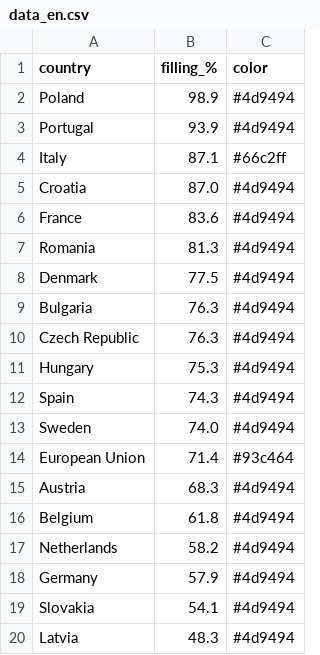
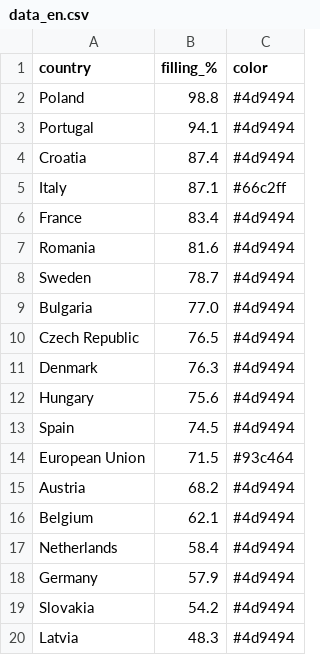
Before and after one commit to sanellia97-lab/stoccaggio-gas-ue, a CSV file: data_en.csv, drawn as a sheet.

```diff
--- a/data_en.csv
+++ b/data_en.csv
@@ -1,20 +1,20 @@
 country,filling_%,color
-Poland,98.9,#4d9494
-Portugal,93.9,#4d9494
+Poland,98.8,#4d9494
+Portugal,94.1,#4d9494
+Croatia,87.4,#4d9494
 Italy,87.1,#66c2ff
-Croatia,87.0,#4d9494
-France,83.6,#4d9494
-Romania,81.3,#4d9494
-Denmark,77.5,#4d9494
-Bulgaria,76.3,#4d9494
-Czech Republic,76.3,#4d9494
-Hungary,75.3,#4d9494
-Spain,74.3,#4d9494
-Sweden,74.0,#4d9494
-European Union,71.4,#93c464
-Austria,68.3,#4d9494
-Belgium,61.8,#4d9494
-Netherlands,58.2,#4d9494
+France,83.4,#4d9494
+Romania,81.6,#4d9494
+Sweden,78.7,#4d9494
+Bulgaria,77.0,#4d9494
+Czech Republic,76.5,#4d9494
+Denmark,76.3,#4d9494
+Hungary,75.6,#4d9494
+Spain,74.5,#4d9494
+European Union,71.5,#93c464
+Austria,68.2,#4d9494
+Belgium,62.1,#4d9494
+Netherlands,58.4,#4d9494
 Germany,57.9,#4d9494
-Slovakia,54.1,#4d9494
+Slovakia,54.2,#4d9494
 Latvia,48.3,#4d9494
```
Also changed, not shown: data.csv, 2 other files.
